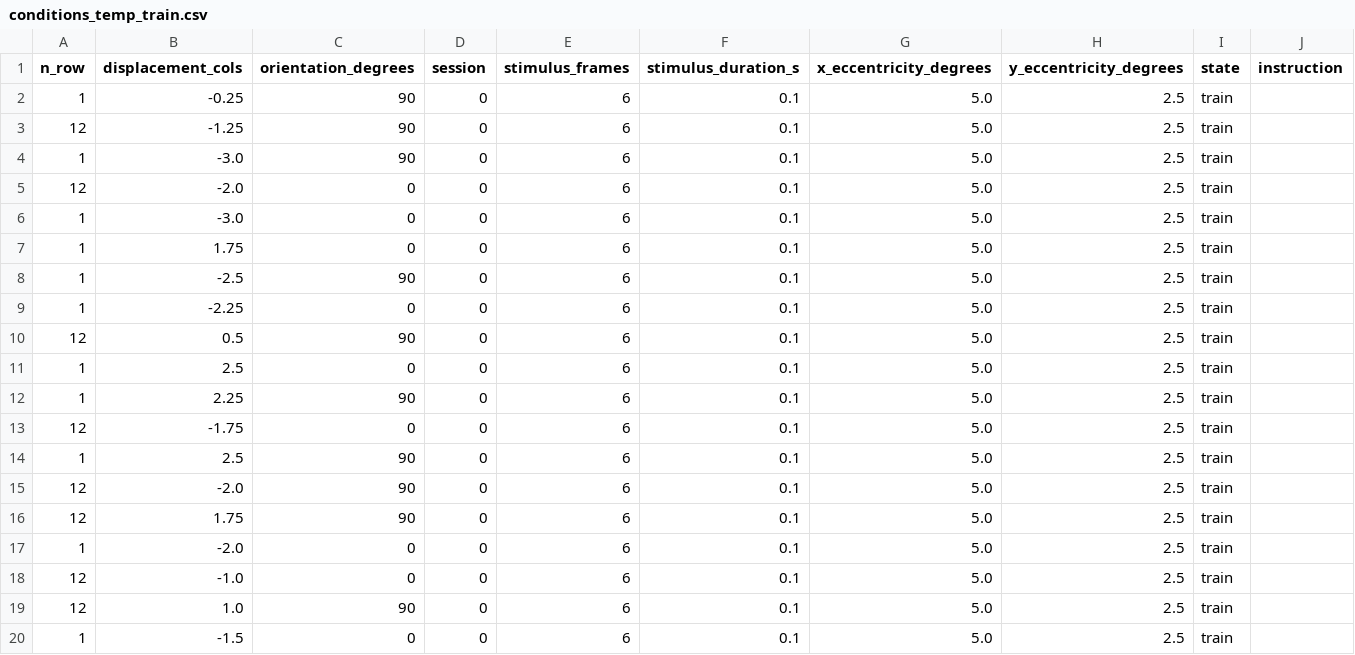
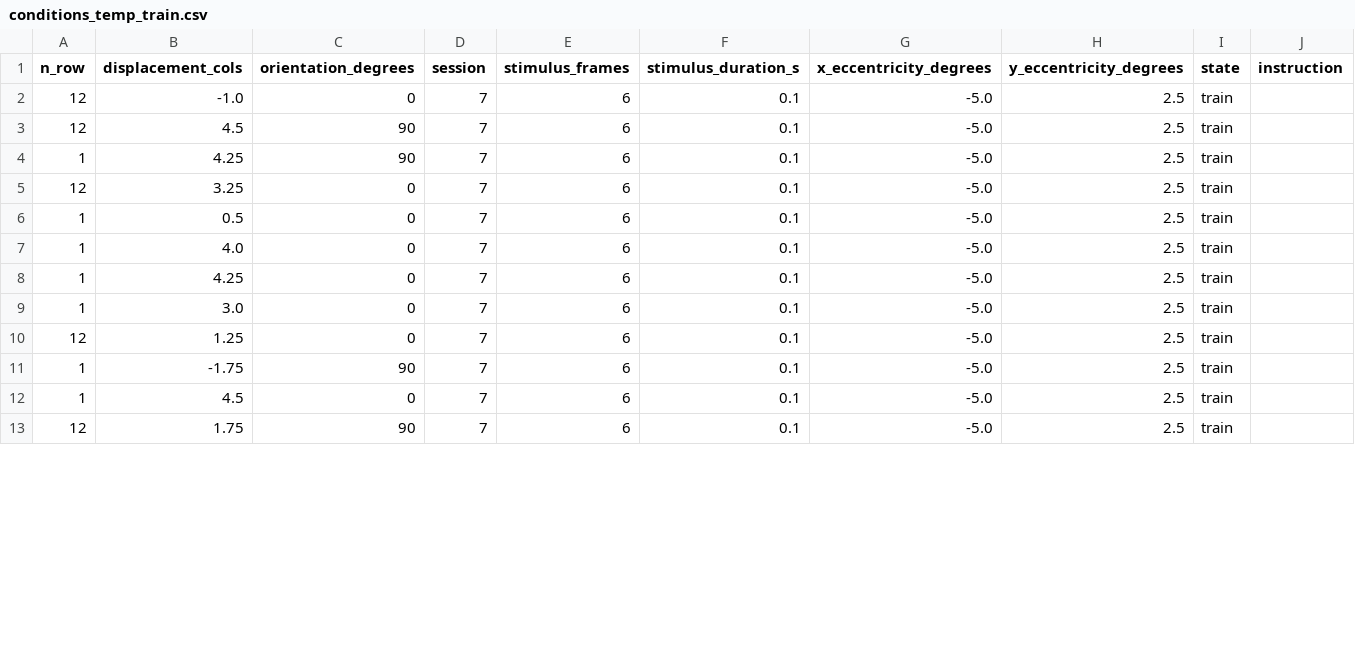
Before and after one commit to iakioh/V1SH_experiment, a CSV file: experiment/code/conditions_temp_train.csv, drawn as a sheet; only a part is shown; the diff covers the shown part only.

Commit message:
update experiment and data analysis

```diff
--- a/experiment/code/conditions_temp_train.csv
+++ b/experiment/code/conditions_temp_train.csv
@@ -1,20 +1,13 @@
 n_row,displacement_cols,orientation_degrees,session,stimulus_frames,stimulus_duration_s,x_eccentricity_degrees,y_eccentricity_degrees,state,instruction
-1,-0.25,90,0,6,0.1,5.0,2.5,train,
-12,-1.25,90,0,6,0.1,5.0,2.5,train,
-1,-3.0,90,0,6,0.1,5.0,2.5,train,
-12,-2.0,0,0,6,0.1,5.0,2.5,train,
-1,-3.0,0,0,6,0.1,5.0,2.5,train,
-1,1.75,0,0,6,0.1,5.0,2.5,train,
-1,-2.5,90,0,6,0.1,5.0,2.5,train,
-1,-2.25,0,0,6,0.1,5.0,2.5,train,
-12,0.5,90,0,6,0.1,5.0,2.5,train,
-1,2.5,0,0,6,0.1,5.0,2.5,train,
-1,2.25,90,0,6,0.1,5.0,2.5,train,
-12,-1.75,0,0,6,0.1,5.0,2.5,train,
-1,2.5,90,0,6,0.1,5.0,2.5,train,
-12,-2.0,90,0,6,0.1,5.0,2.5,train,
-12,1.75,90,0,6,0.1,5.0,2.5,train,
-1,-2.0,0,0,6,0.1,5.0,2.5,train,
-12,-1.0,0,0,6,0.1,5.0,2.5,train,
-12,1.0,90,0,6,0.1,5.0,2.5,train,
-1,-1.5,0,0,6,0.1,5.0,2.5,train,
+12,-1.0,0,7,6,0.1,-5.0,2.5,train,
+12,4.5,90,7,6,0.1,-5.0,2.5,train,
+1,4.25,90,7,6,0.1,-5.0,2.5,train,
+12,3.25,0,7,6,0.1,-5.0,2.5,train,
+1,0.5,0,7,6,0.1,-5.0,2.5,train,
+1,4.0,0,7,6,0.1,-5.0,2.5,train,
+1,4.25,0,7,6,0.1,-5.0,2.5,train,
+1,3.0,0,7,6,0.1,-5.0,2.5,train,
+12,1.25,0,7,6,0.1,-5.0,2.5,train,
+1,-1.75,90,7,6,0.1,-5.0,2.5,train,
+1,4.5,0,7,6,0.1,-5.0,2.5,train,
+12,1.75,90,7,6,0.1,-5.0,2.5,train,
```
Also changed, not shown: 8 removed rows and 8 edited cells elsewhere in this file, experiment/code/conditions_temp_instruct.csv, experiment/code/conditions_temp_test.csv, 11 other files.
